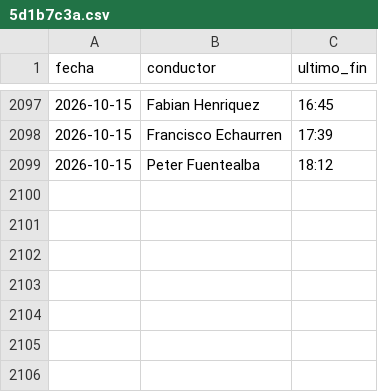
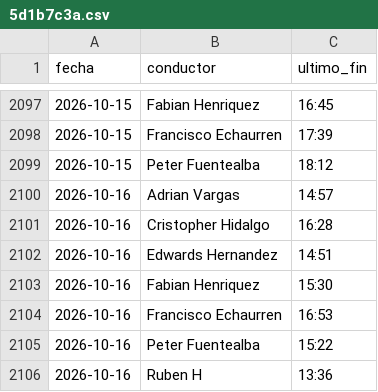
Before and after one commit to rubness007/qz-13a41abc58, a CSV file: 5d1b7c3a.csv, drawn as a sheet; only a part is shown, gaps mark what is left out.

Commit message:
Jornadas 2026-10-16

```diff
--- a/5d1b7c3a.csv
+++ b/5d1b7c3a.csv
@@ -2099 +2099,8 @@ fecha,conductor,ultimo_fin
 2026-10-15,Peter Fuentealba,18:12
+2026-10-16,Adrian Vargas,14:57
+2026-10-16,Cristopher Hidalgo,16:28
+2026-10-16,Edwards Hernandez,14:51
+2026-10-16,Fabian Henriquez,15:30
+2026-10-16,Francisco Echaurren,16:53
+2026-10-16,Peter Fuentealba,15:22
+2026-10-16,Ruben H,13:36
```
